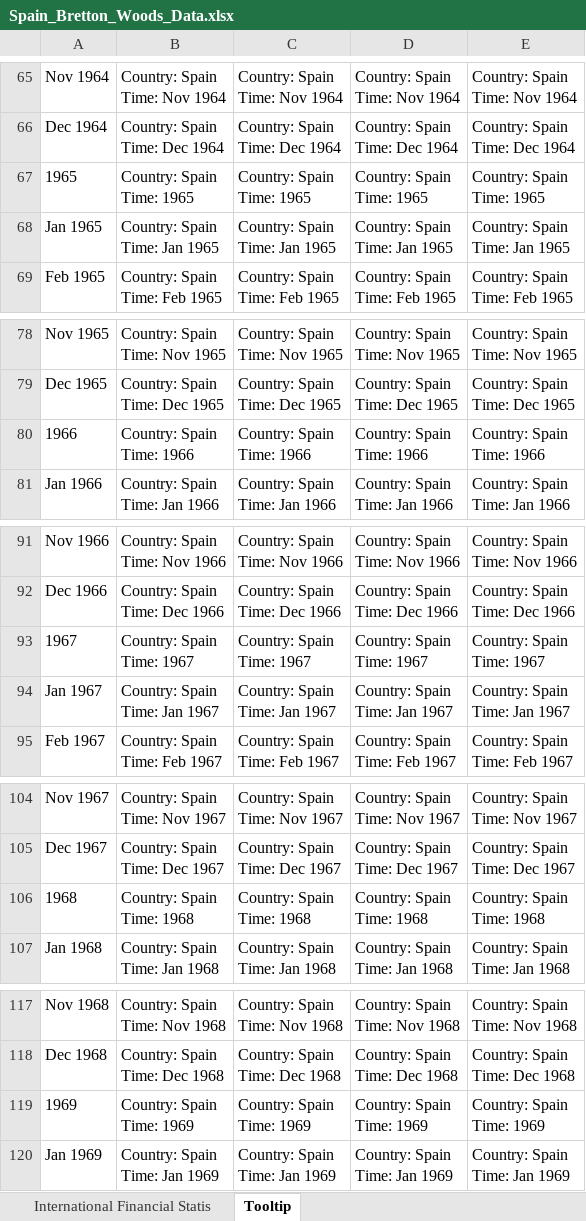
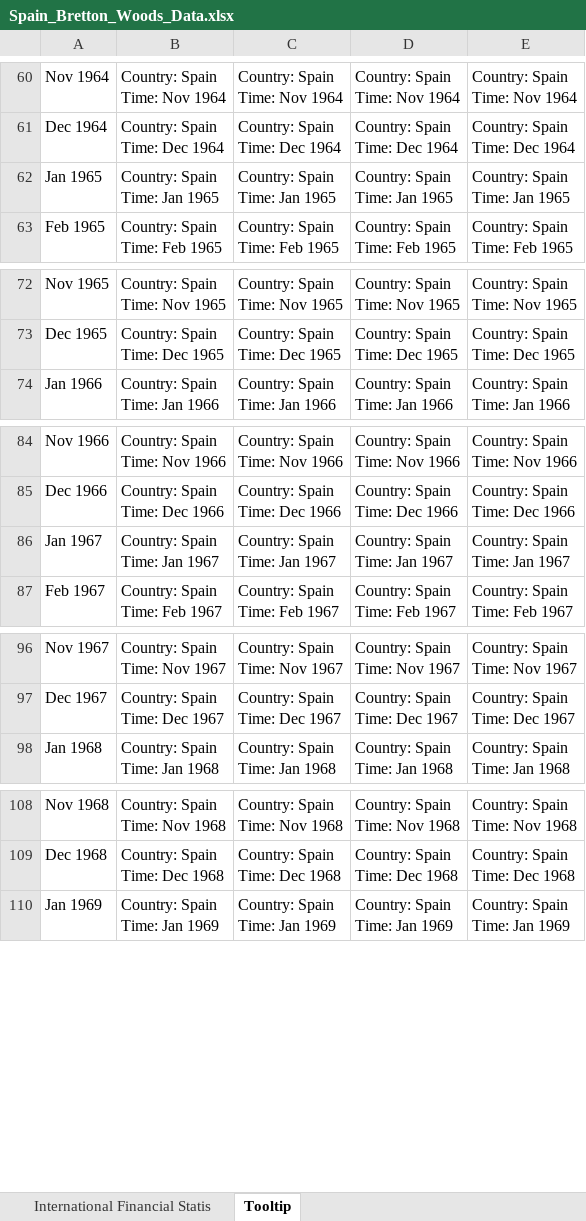
Before and after one commit to sophie-hy-fung/spain-bretton-woods, an Excel workbook: Data/Spain_Bretton_Woods_Data.xlsx, sheet Tooltip, drawn as a sheet; only a part is shown, gaps mark what is left out; values as stored, in another font and other column widths than the file's, no borders; ↵ is a line break in a cell; the diff covers the shown part only; the diff names each change by its address in the sheet, - before the commit and + after, or states it on an @@ line.

```diff
--- a/Data/Spain_Bretton_Woods_Data.xlsx (sheet Tooltip)
+++ b/Data/Spain_Bretton_Woods_Data.xlsx (sheet Tooltip)
-row 67: 1965 | Country: Spain ↵ Time: 1965 | Country: Spain ↵ Time: 1965 | Country: Spain ↵ Time: 1965 | Country: Spain ↵ Time: 1965
-row 80: 1966 | Country: Spain ↵ Time: 1966 | Country: Spain ↵ Time: 1966 | Country: Spain ↵ Time: 1966 | Country: Spain ↵ Time: 1966
-row 93: 1967 | Country: Spain ↵ Time: 1967 | Country: Spain ↵ Time: 1967 | Country: Spain ↵ Time: 1967 | Country: Spain ↵ Time: 1967
-row 106: 1968 | Country: Spain ↵ Time: 1968 | Country: Spain ↵ Time: 1968 | Country: Spain ↵ Time: 1968 | Country: Spain ↵ Time: 1968
-row 119: 1969 | Country: Spain ↵ Time: 1969 | Country: Spain ↵ Time: 1969 | Country: Spain ↵ Time: 1969 | Country: Spain ↵ Time: 1969
```
Also changed, not shown: 26 removed rows elsewhere in this sheet, sheet International Financial Statis, Data/US_Bretton_Woods_Data.xlsx, 1 other file.
